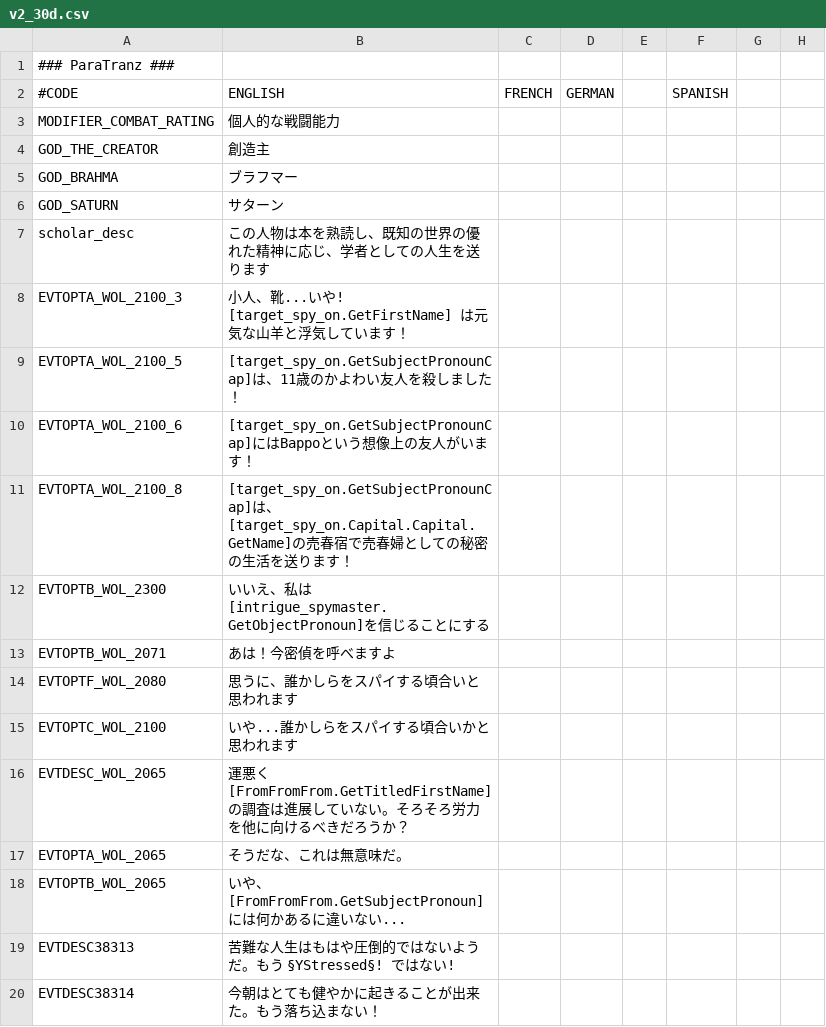
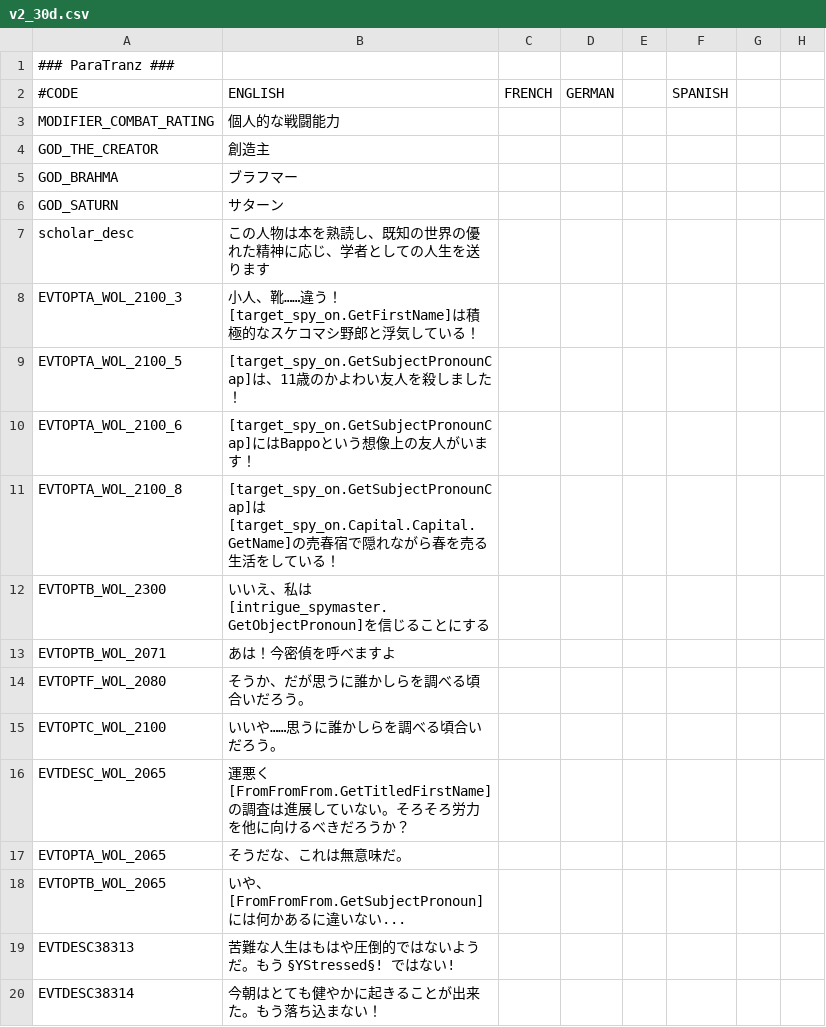
Before and after one commit to matanki-saito/CK2JPModAppendixI, a CSV file: source/localisation/v2_30d.csv, drawn as a sheet; only a part is shown; the diff names each change by its address in the sheet, - before the commit and + after, or states it on an @@ line.

```diff
--- a/source/localisation/v2_30d.csv
+++ b/source/localisation/v2_30d.csv
-B8: 小人、靴...いや! [target_spy_on.GetFirstName] は元気な山羊と浮気しています！
+B8: 小人、靴……違う！ [target_spy_on.GetFirstName]は積極的なスケコマシ野郎と浮気している！
-B11: [target_spy_on.GetSubjectPronounCap]は、[target_spy_on.Capital.Capital.GetName]の売春宿で売春婦としての秘密の生活を送ります！
+B11: [target_spy_on.GetSubjectPronounCap]は[target_spy_on.Capital.Capital.GetName]の売春宿で隠れながら春を売る生活をしている！
-B14: 思うに、誰かしらをスパイする頃合いと思われます
+B14: そうか、だが思うに誰かしらを調べる頃合いだろう。
-B15: いや...誰かしらをスパイする頃合いかと思われます
+B15: いいや……思うに誰かしらを調べる頃合いだろう。
```
Also changed, not shown: source/localisation/MonksAndMystics.csv, source/localisation/v2_52.csv, 1 other file.
